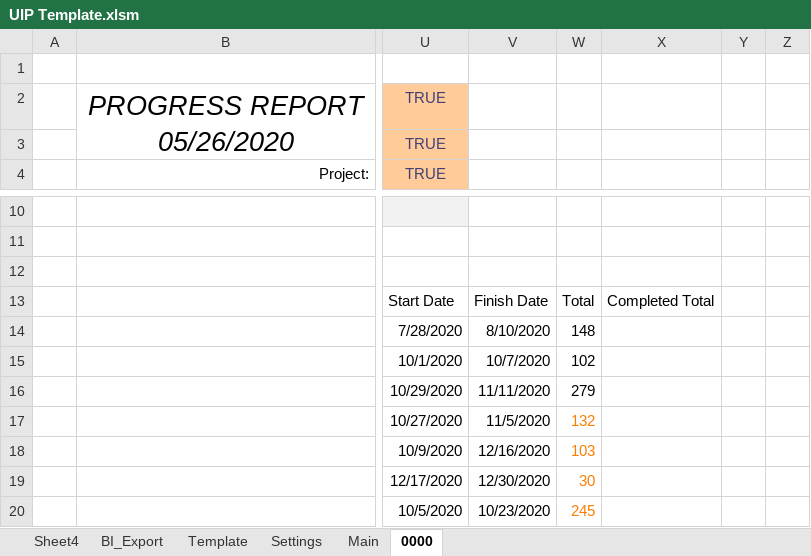
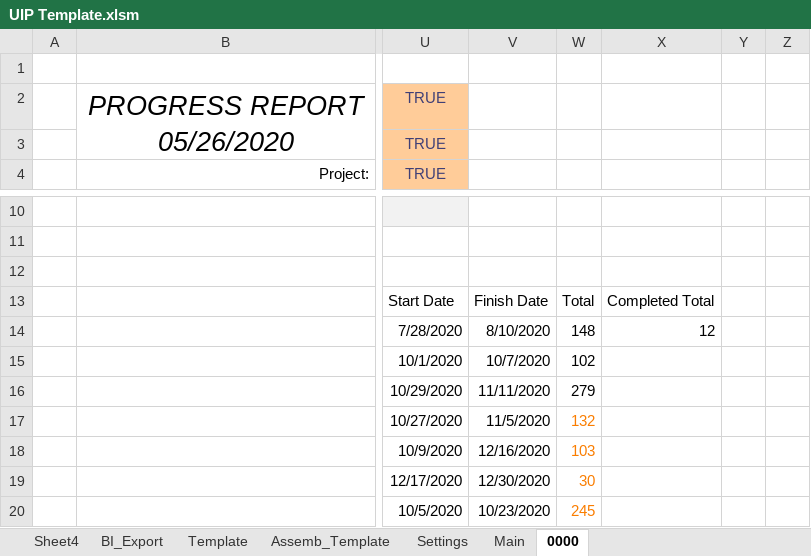
Before and after one commit to CamronWalker/UIP, an Excel workbook: UIP Template.xlsm, sheet 0000, drawn as a sheet; only a part is shown, gaps mark what is left out; values as stored, in another font and other column widths than the file's, no borders; charts and pictures and conditional formats and table styles not drawn; the diff names each change by its address in the sheet, - before the commit and + after, or states it on an @@ line.

```diff
--- a/UIP Template.xlsm (sheet 0000)
+++ b/UIP Template.xlsm (sheet 0000)
+sheet tab: Assemb_Template
-X14: (empty)
+X14: 12
```
Also changed, not shown: charts or pictures, 4 other files.
